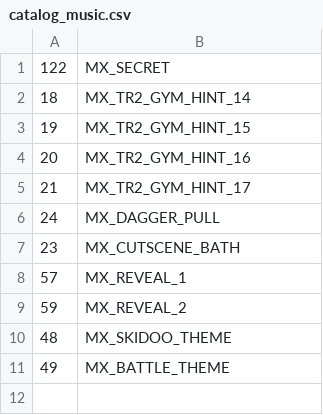
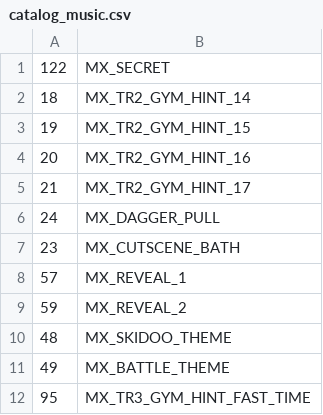
Before and after one commit to LostArtefacts/TRX, a CSV file: data/tr3/ship/cfg/catalog_music.csv, drawn as a sheet.

```diff
--- a/data/tr3/ship/cfg/catalog_music.csv
+++ b/data/tr3/ship/cfg/catalog_music.csv
@@ -11 +11,2 @@
 49, MX_BATTLE_THEME
+95, MX_TR3_GYM_HINT_FAST_TIME
```
Also changed, not shown: data/tr3/ship/cfg/catalog_objects.csv, data/tr3/ship/cfg/catalog_samples.csv, 21 other files.
